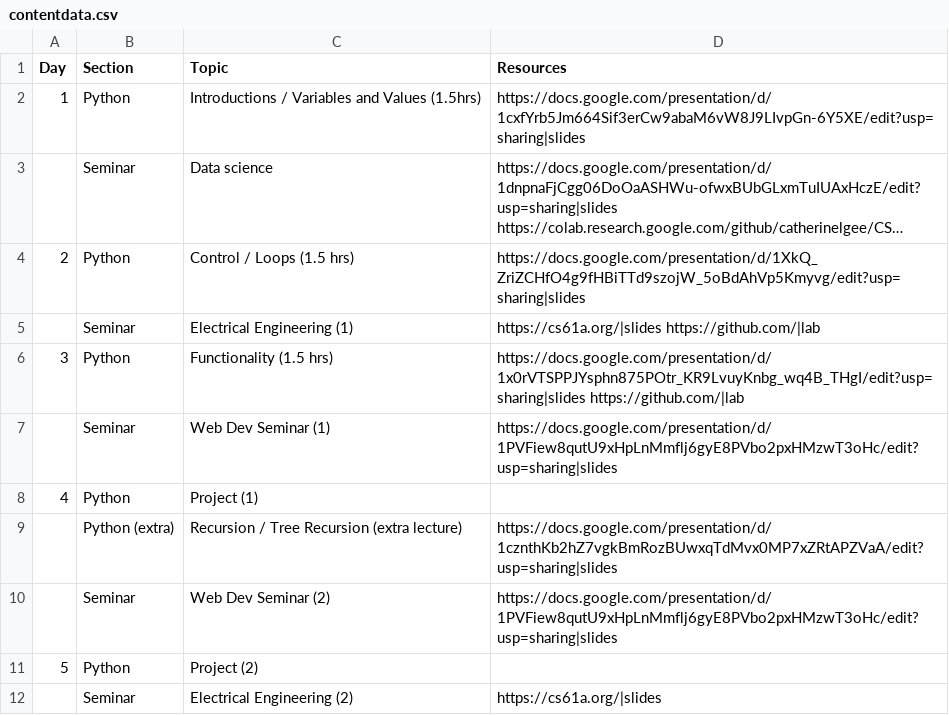
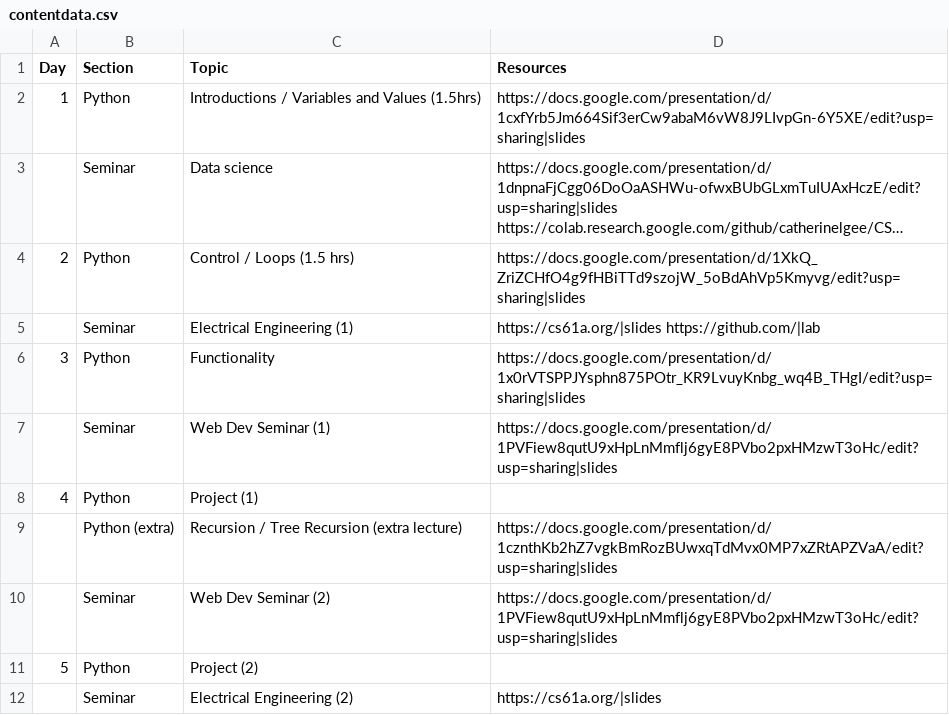
Before and after one commit to catherinelgee/CSK-curriculum, a CSV file: docs/_data/contentdata.csv, drawn as a sheet; long unchanged cells end in ….

Commit message:
website

```diff
--- a/docs/_data/contentdata.csv
+++ b/docs/_data/contentdata.csv
@@ -5,3 +5,3 @@ Day,Section,Topic,Resources
 ,Seminar,Electrical Engineering (1),https://cs61a.org/|slides https://github.com/|lab
-3,Python,Functionality (1.5 hrs),https://docs.google.com/presentation/d/1x0rVTSPPJYsphn875POtr_KR9LvuyKnbg_wq4B_THgI/edit?usp=sharing|slides https://github.com/|lab
+3,Python,Functionality,https://docs.google.com/presentation/d/1x0rVTSPPJYsphn875POtr_KR9LvuyKnbg_wq4B_THgI/edit?usp=sharing|slides
 ,Seminar,Web Dev Seminar (1),https://docs.google.com/presentation/d/1PVFiew8qutU9xHpLnMmflj6gyE8PVbo2pxHMzwT3oHc/edit?usp=sharing|slides
```
